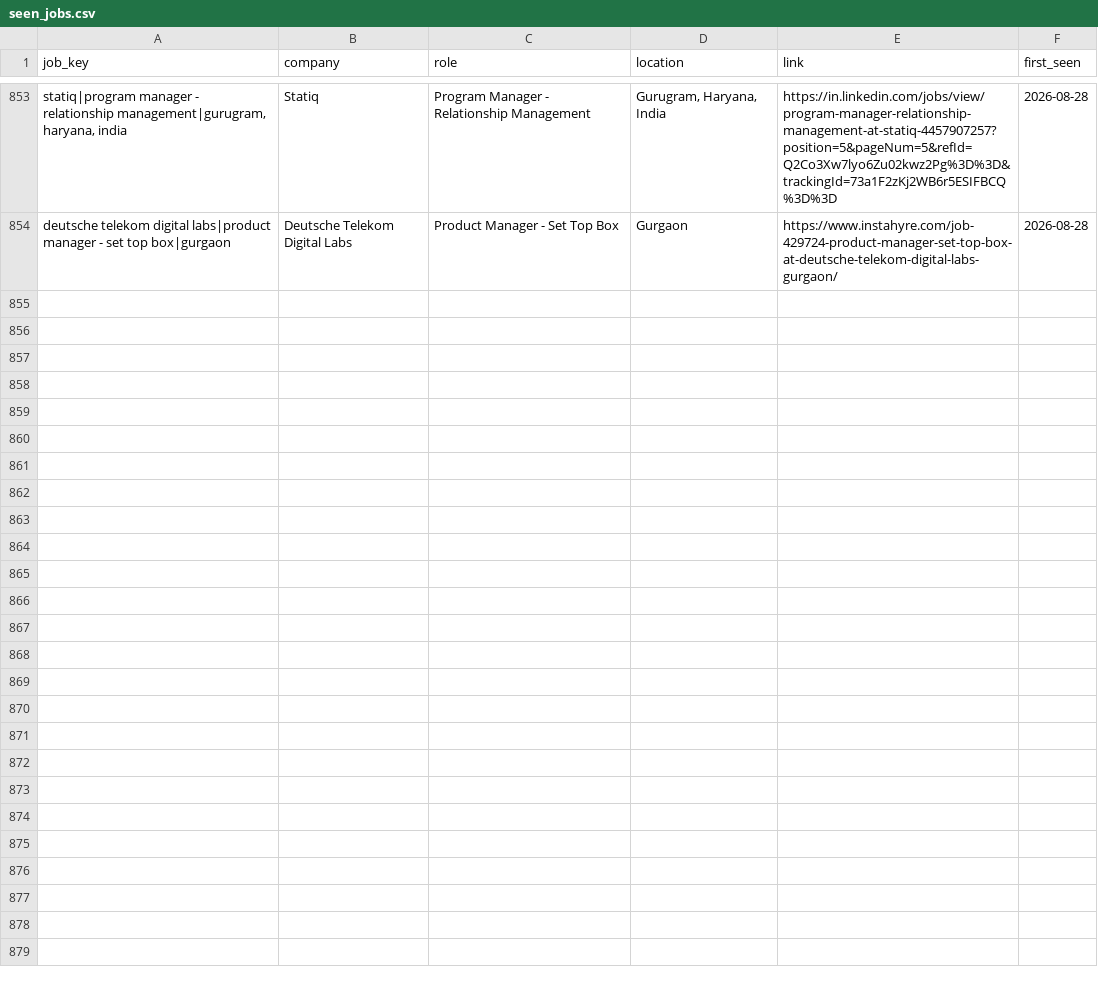
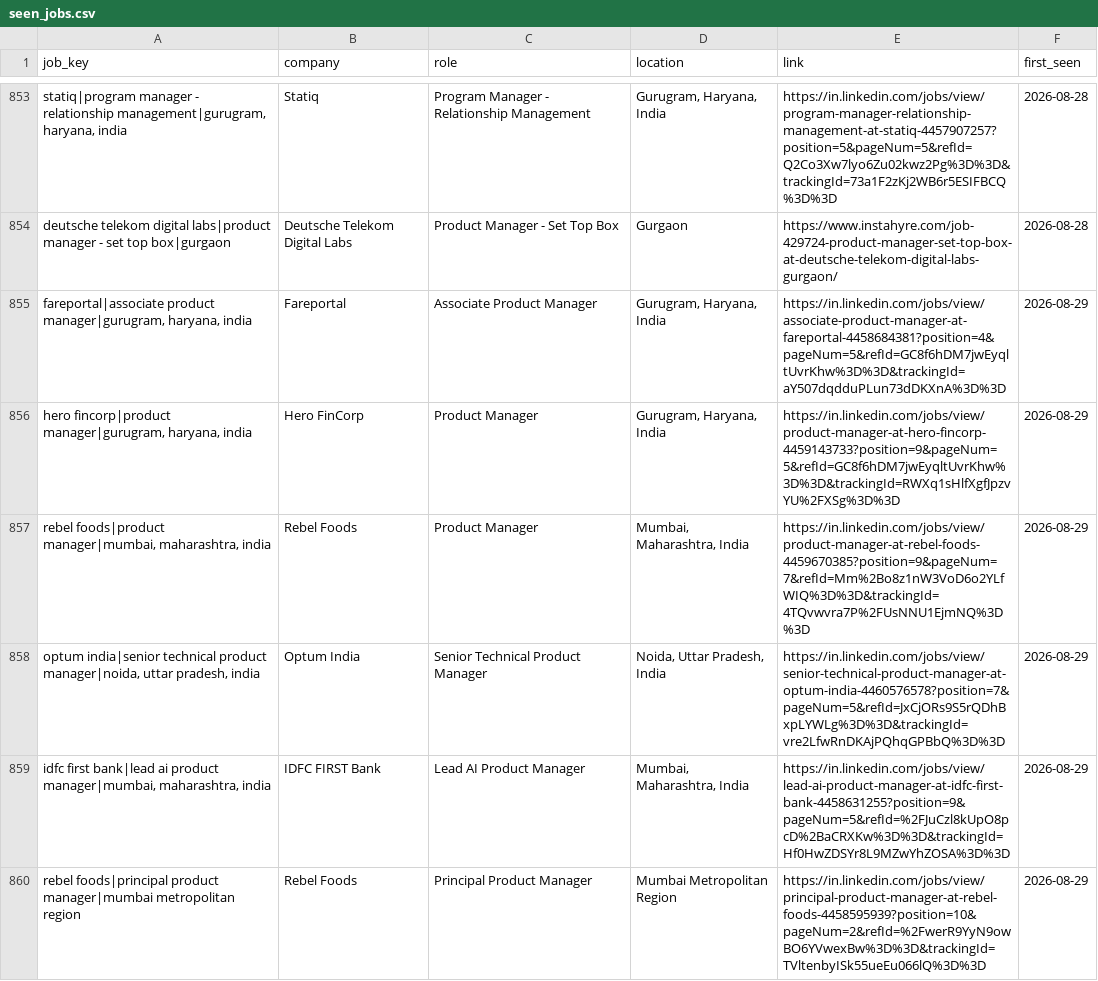
Before and after one commit to yamini1312singh/job-crawler, a CSV file: data/seen_jobs.csv, drawn as a sheet; only a part is shown, gaps mark what is left out; the diff covers the shown part only; the diff names each change by its address in the sheet, - before the commit and + after, or states it on an @@ line.

```diff
--- a/data/seen_jobs.csv
+++ b/data/seen_jobs.csv
+row 855: fareportal|associate product manager|gurugram, haryana, india | Fareportal | Associate Product Manager | Gurugram, Haryana, India | https://in.linkedin.com/jobs/view/associate-product-manager-at-fareportal-4458684381?position=4&pageNum=5&refId=GC8f6hDM7jwEyqltUvrKhw%3D%3D&trackingId=aY507dqdduPLun73dDKXnA%3D%3D | 2026-08-29
+row 856: hero fincorp|product manager|gurugram, haryana, india | Hero FinCorp | Product Manager | Gurugram, Haryana, India | https://in.linkedin.com/jobs/view/product-manager-at-hero-fincorp-4459143733?position=9&pageNum=5&refId=GC8f6hDM7jwEyqltUvrKhw%3D%3D&trackingId=RWXq1sHlfXgfJpzvYU%2FXSg%3D%3D | 2026-08-29
+row 857: rebel foods|product manager|mumbai, maharashtra, india | Rebel Foods | Product Manager | Mumbai, Maharashtra, India | https://in.linkedin.com/jobs/view/product-manager-at-rebel-foods-4459670385?position=9&pageNum=7&refId=Mm%2Bo8z1nW3VoD6o2YLfWIQ%3D%3D&trackingId=4TQvwvra7P%2FUsNNU1EjmNQ%3D%3D | 2026-08-29
+row 858: optum india|senior technical product manager|noida, uttar pradesh, india | Optum India | Senior Technical Product Manager | Noida, Uttar Pradesh, India | https://in.linkedin.com/jobs/view/senior-technical-product-manager-at-optum-india-4460576578?position=7&pageNum=5&refId=JxCjORs9S5rQDhBxpLYWLg%3D%3D&trackingId=vre2LfwRnDKAjPQhqGPBbQ%3D%3D | 2026-08-29
+row 859: idfc first bank|lead ai product manager|mumbai, maharashtra, india | IDFC FIRST Bank | Lead AI Product Manager | Mumbai, Maharashtra, India | https://in.linkedin.com/jobs/view/lead-ai-product-manager-at-idfc-first-bank-4458631255?position=9&pageNum=5&refId=%2FJuCzl8kUpO8pcD%2BaCRXKw%3D%3D&trackingId=Hf0HwZDSYr8L9MZwYhZOSA%3D%3D | 2026-08-29
+row 860: rebel foods|principal product manager|mumbai metropolitan region | Rebel Foods | Principal Product Manager | Mumbai Metropolitan Region | https://in.linkedin.com/jobs/view/principal-product-manager-at-rebel-foods-4458595939?position=10&pageNum=2&refId=%2FwerR9YyN9owBO6YVwexBw%3D%3D&trackingId=TVltenbyISk55ueEu066lQ%3D%3D | 2026-08-29
```
Also changed, not shown: 5 added rows elsewhere in this file, 2 other files.
